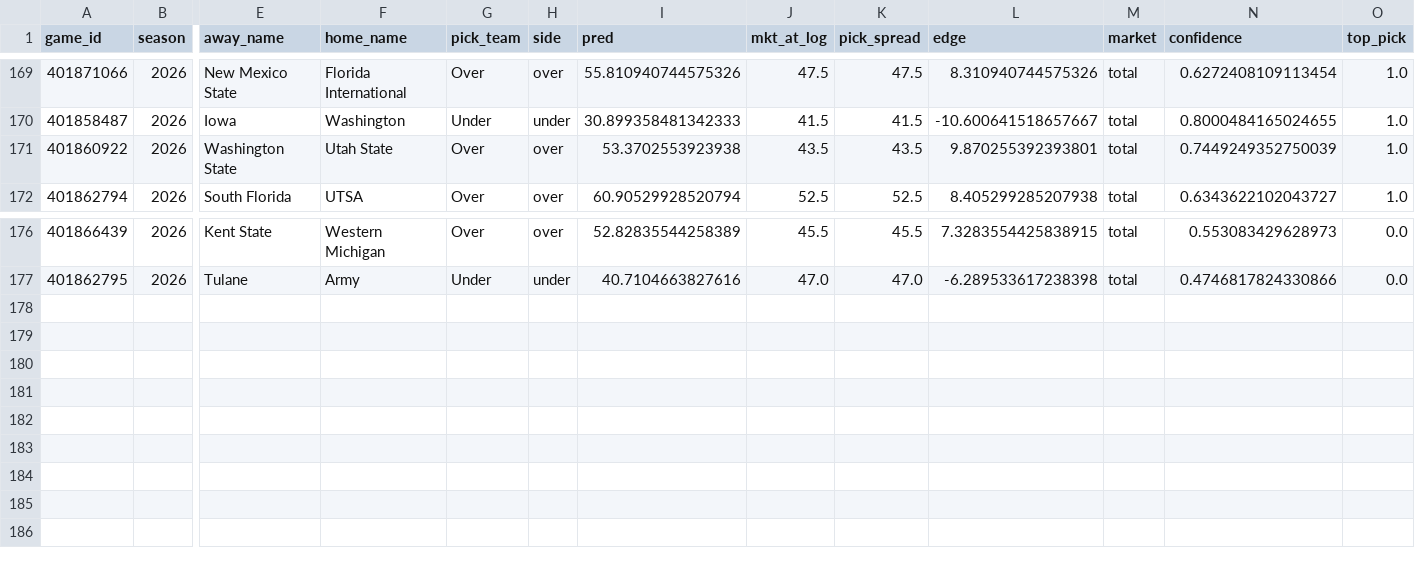
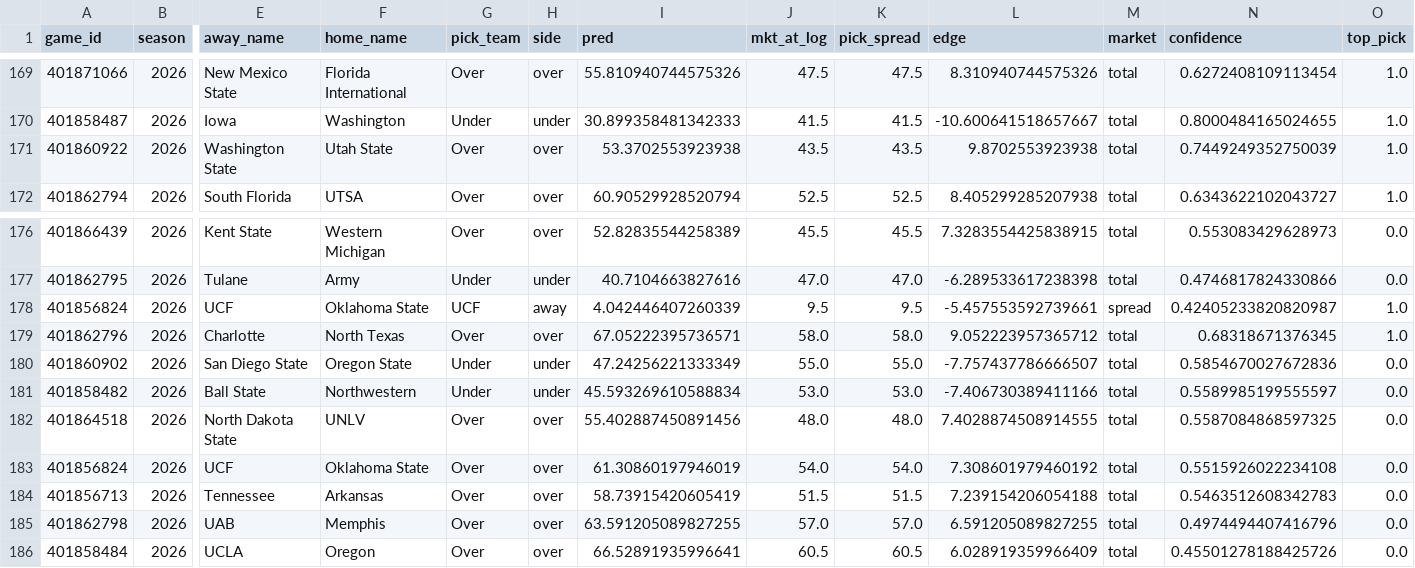
Before and after one commit to ajrog1-collab/CFB_Card, a CSV file: data/bet_log.csv, drawn as a sheet; only a part is shown, gaps mark what is left out; rows hold the shown columns only; the diff names each change by its address in the sheet, - before the commit and + after, or states it on an @@ line.

```diff
--- a/data/bet_log.csv
+++ b/data/bet_log.csv
-L171 (edge): 9.870255392393801
+L171 (edge): 9.8702553923938
+row 178: 401856824 | 2026 | UCF | Oklahoma State | UCF | away | 4.042446407260339 | 9.5 | 9.5 | -5.457553592739661 | spread | 0.42405233820820987 | 1.0
+row 179: 401862796 | 2026 | Charlotte | North Texas | Over | over | 67.05222395736571 | 58.0 | 58.0 | 9.052223957365712 | total | 0.68318671376345 | 1.0
+row 180: 401860902 | 2026 | San Diego State | Oregon State | Under | under | 47.24256221333349 | 55.0 | 55.0 | -7.757437786666507 | total | 0.5854670027672836 | 0.0
+row 181: 401858482 | 2026 | Ball State | Northwestern | Under | under | 45.593269610588834 | 53.0 | 53.0 | -7.406730389411166 | total | 0.5589985199555597 | 0.0
+row 182: 401864518 | 2026 | North Dakota State | UNLV | Over | over | 55.402887450891456 | 48.0 | 48.0 | 7.4028874508914555 | total | 0.5587084868597325 | 0.0
+row 183: 401856824 | 2026 | UCF | Oklahoma State | Over | over | 61.30860197946019 | 54.0 | 54.0 | 7.308601979460192 | total | 0.5515926022234108 | 0.0
+row 184: 401856713 | 2026 | Tennessee | Arkansas | Over | over | 58.73915420605419 | 51.5 | 51.5 | 7.239154206054188 | total | 0.5463512608342783 | 0.0
+row 185: 401862798 | 2026 | UAB | Memphis | Over | over | 63.591205089827255 | 57.0 | 57.0 | 6.591205089827255 | total | 0.4974494407416796 | 0.0
+row 186: 401858484 | 2026 | UCLA | Oregon | Over | over | 66.52891935996641 | 60.5 | 60.5 | 6.028919359966409 | total | 0.45501278188425726 | 0.0
```
Also changed, not shown: 5 other files.
